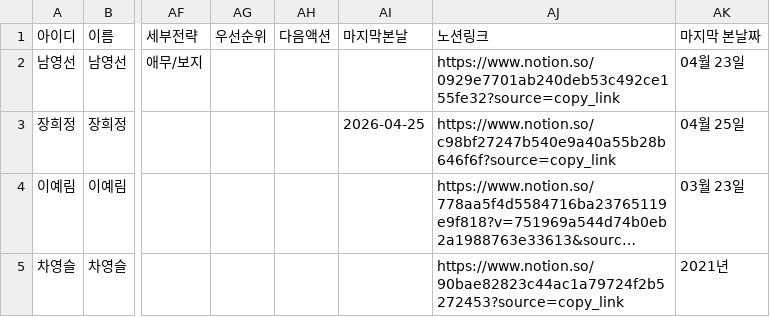
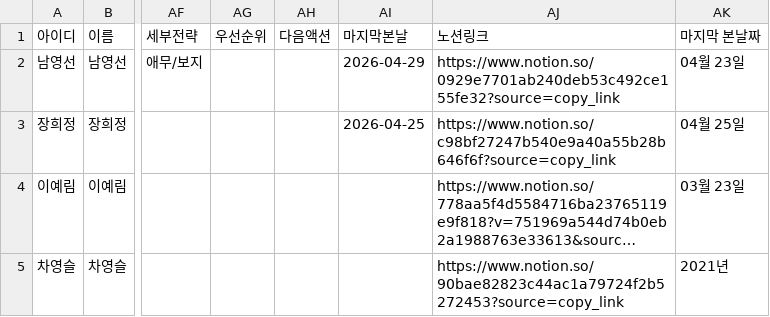
Before and after one commit to jym5317-coder/my-private-note, a CSV file: 인명.csv, drawn as a sheet; only a part is shown, gaps mark what is left out; long unchanged cells end in …; the diff names each change by its address in the sheet, - before the commit and + after, or states it on an @@ line.

Commit message:
Update 인명.csv

```diff
--- a/인명.csv
+++ b/인명.csv
-AI2 (마지막본날): (empty)
+AI2 (마지막본날): 2026-04-29
```
